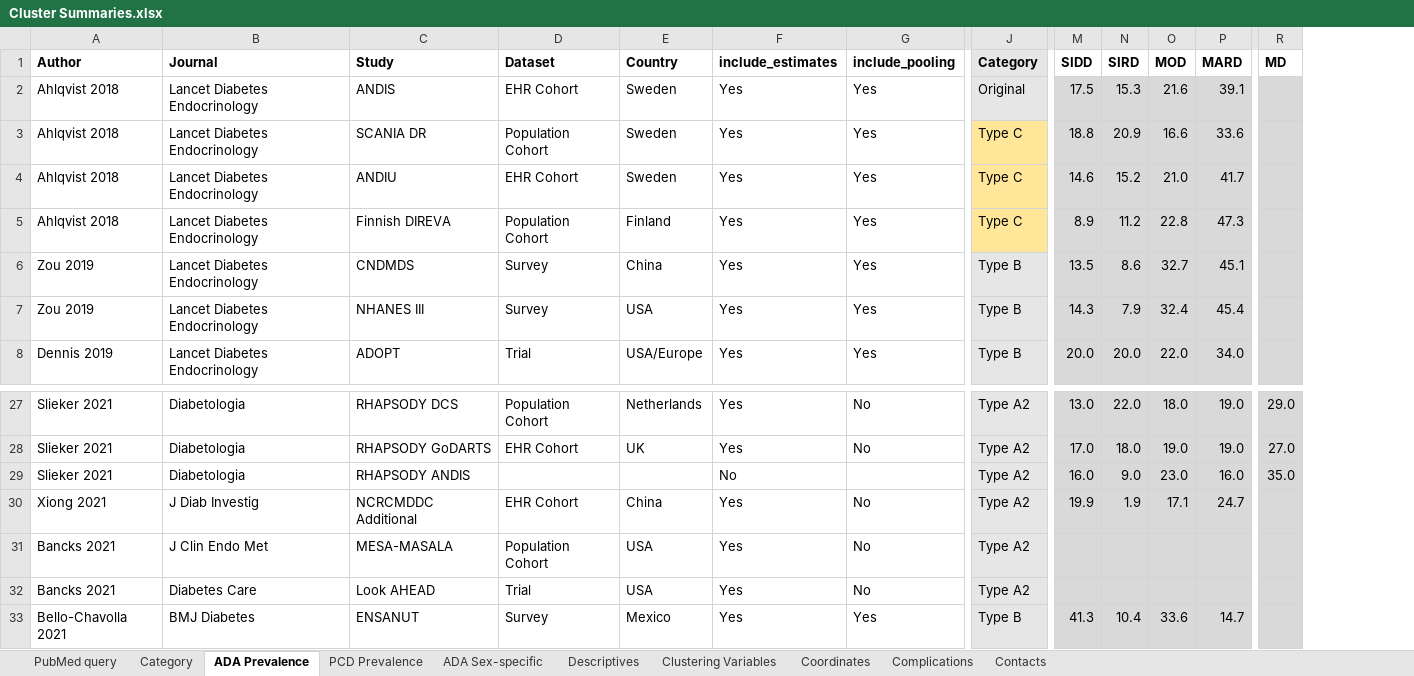
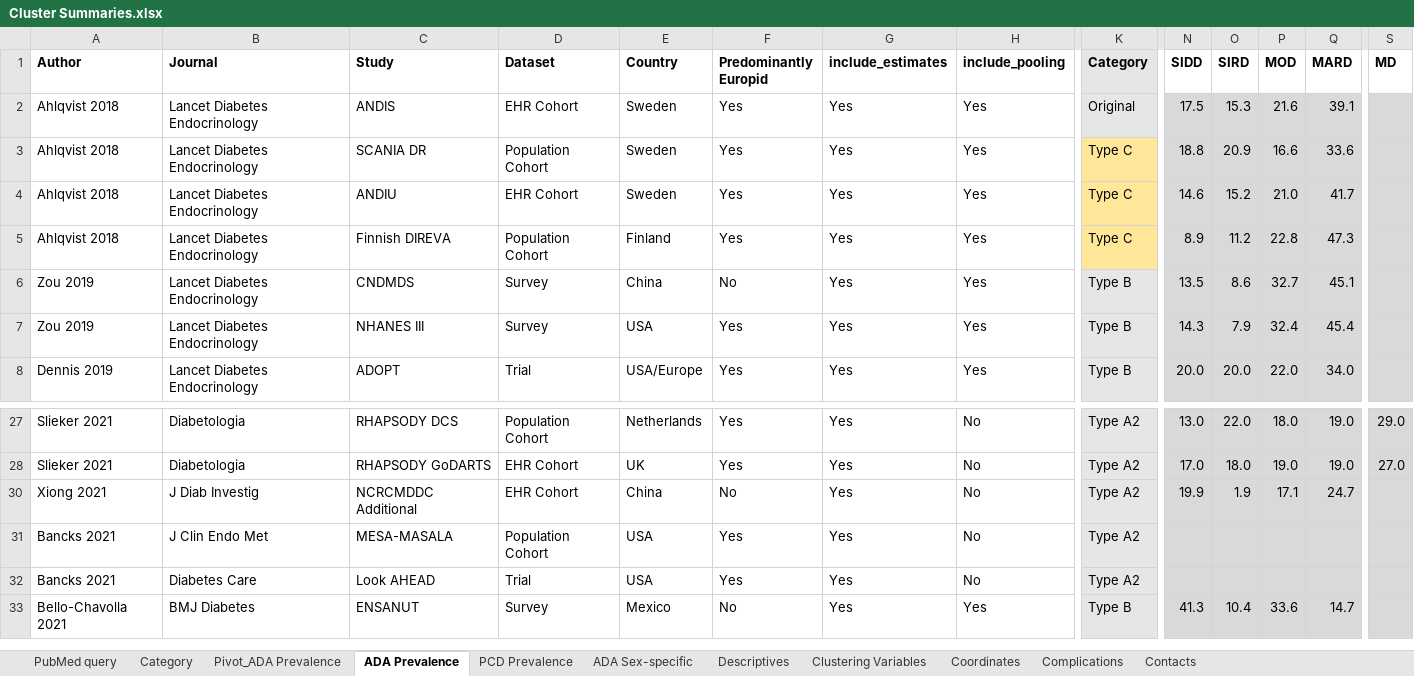
Before and after one commit to jvargh7/diabetes_clusters, an Excel workbook: data/Cluster Summaries.xlsx, sheet ADA Prevalence, drawn as a sheet; only a part is shown, gaps mark what is left out; values as stored, in another font and other column widths than the file's, no borders; conditional formats not drawn; removed rows and columns are numbered as before the commit, all else as after; rows hold the shown columns only; the diff covers the shown part only; the diff names each change by its address in the sheet, - before the commit and + after, or states it on an @@ line.

```diff
--- a/data/Cluster Summaries.xlsx (sheet ADA Prevalence)
+++ b/data/Cluster Summaries.xlsx (sheet ADA Prevalence)
+sheet tab: Pivot_ADA Prevalence
+column F (Predominantly Europid), rows 2-8: Yes | Yes | Yes | Yes | No | Yes | Yes; rows 27-33: Yes | Yes | No | Yes | Yes | No
@@ row 29 hidden: Slieker 2021 | Diabetologia | RHAPSODY ANDIS |  |  | No |  | Type A2 | 16.0 | 9.0 | 23.0 | 16.0 | 35.0 @@
```
Also changed, not shown: 3 removed rows and 6 hidden or unhidden rows elsewhere in this sheet, sheet Category, sheet Complications, formulas that keep their value, 9 other files.
